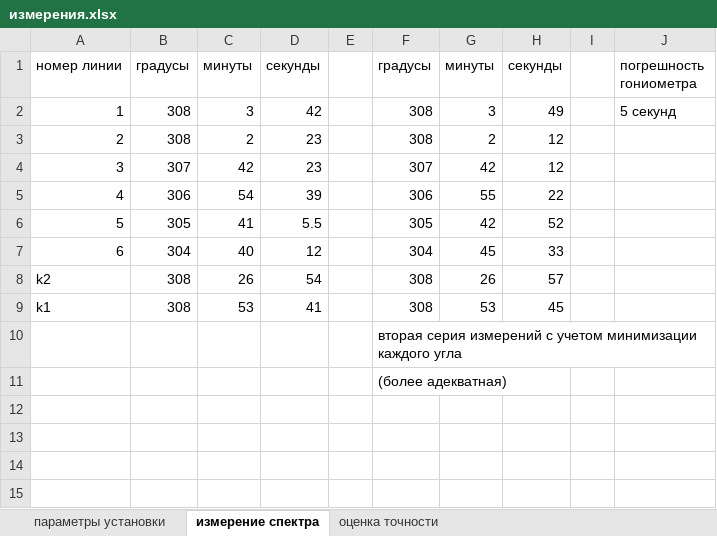
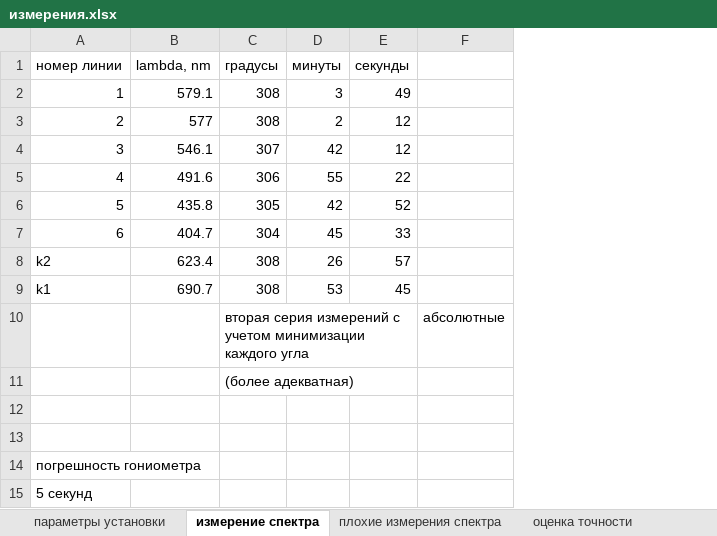
Before and after one commit to nina-zhuchkova/labs_4sem, an Excel workbook: 4.4.3 гониометр/измерения.xlsx, sheet измерение спектра, drawn as a sheet; values as stored, in another font and other column widths than the file's, no borders; removed rows and columns are numbered as before the commit, all else as after; the diff names each change by its address in the sheet, - before the commit and + after, or states it on an @@ line.

```diff
--- a/4.4.3 гониометр/измерения.xlsx (sheet измерение спектра)
+++ b/4.4.3 гониометр/измерения.xlsx (sheet измерение спектра)
+sheet tab: плохие измерения спектра
-column B (градусы), rows 2-9: 308 | 308 | 307 | 306 | 305 | 304 | 308 | 308
-column C (минуты), rows 2-9: 3 | 2 | 42 | 54 | 41 | 40 | 26 | 53
-column D (секунды), rows 2-9: 42 | 23 | 23 | 39 | 5.5 | 12 | 54 | 41
-column E, empty
+column B (lambda, nm), rows 2-9: 579.1 | 577 | 546.1 | 491.6 | 435.8 | 404.7 | 623.4 | 690.7
-column I, empty
-column J (погрешность гониометра), row 2: 5 секунд
+column F, row 10: абсолютные
+row 12: (empty)
+row 13: (empty)
+row 14: погрешность гониометра
+row 15: 5 секунд
```
Also changed, not shown: sheet параметры установки, 2 other files.
